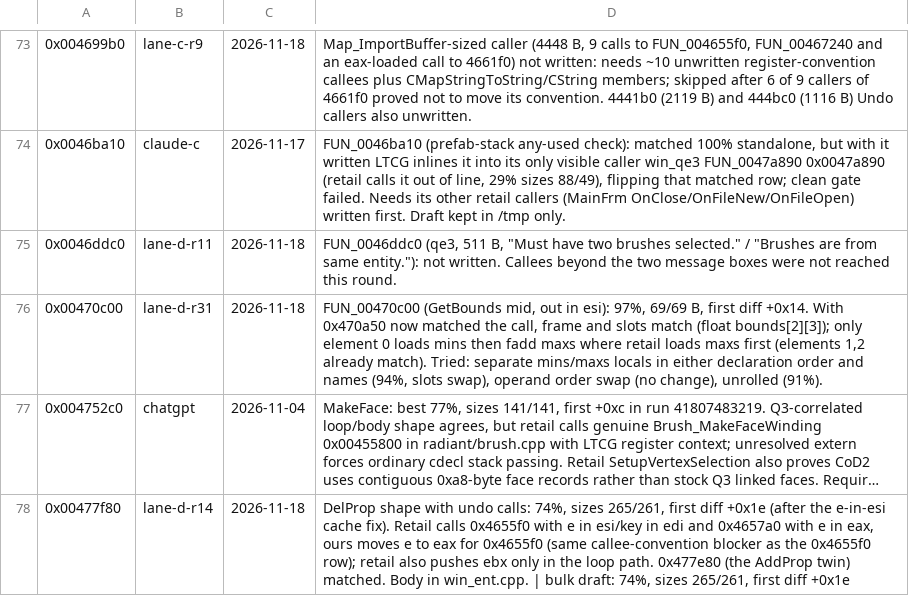
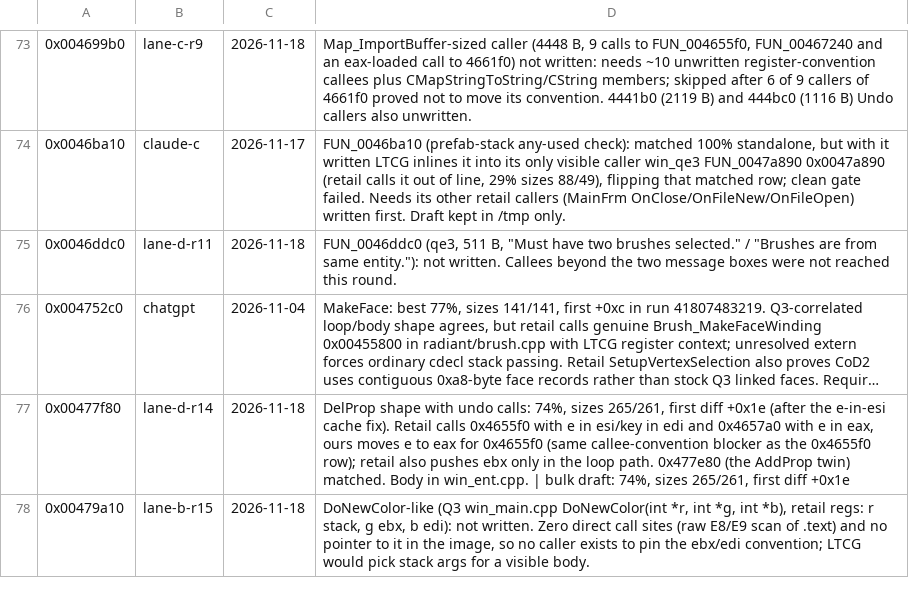
Before and after one commit to nawaftahir/cod2_wip, a TSV file: ledger/defer.tsv, drawn as a sheet; only a part is shown, gaps mark what is left out; the shorter side is filled out with more unchanged rows; long unchanged cells end in …; the diff names each change by its address in the sheet, - before the commit and + after, or states it on an @@ line.

Commit message:
select: FUN_00470c00 matches (unrolled midpoint)

```diff
--- a/ledger/defer.tsv
+++ b/ledger/defer.tsv
-row 76: 0x00470c00 | lane-d-r31 | 2026-11-18 | FUN_00470c00 (GetBounds mid, out in esi): 97%, 69/69 B, first diff +0x14. With 0x470a50 now matched the call, frame and slots match (float bounds[2][3]); only element 0 loads mins then fadd maxs where retail loads maxs first (elements 1,2 already match). Tried: separate mins/maxs locals in either declaration order and names (94%, slots swap), operand order swap (no change), unrolled (91%).
```
Also changed, not shown: ledger/matches.tsv, 1 other file.
